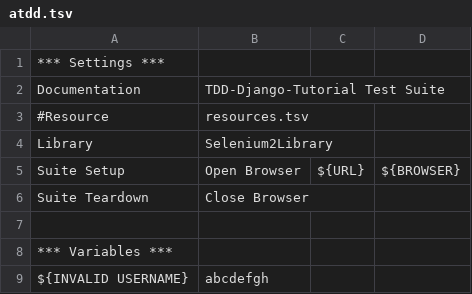
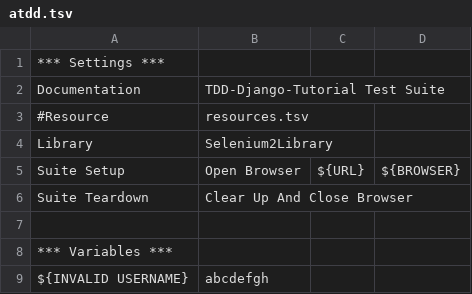
Before and after one commit to mebusw/tdd-django-practice, a TSV file: mysite/robot/atdd.tsv, drawn as a sheet; only a part is shown; the diff covers the shown part only.

```diff
--- a/mysite/robot/atdd.tsv
+++ b/mysite/robot/atdd.tsv
@@ -6 +6 @@ Suite Setup	Open Browser	${URL}	${BROWSER}
-Suite Teardown	Close Browser			
+Suite Teardown	Clear Up And Close Browser		
```
Also changed, not shown: 24 added rows elsewhere in this file, 2 other files.
